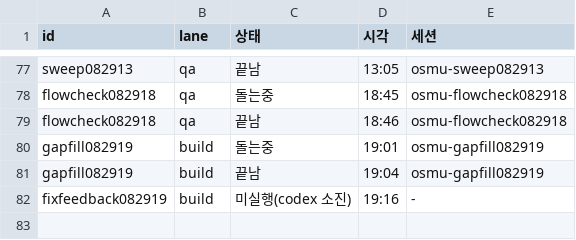
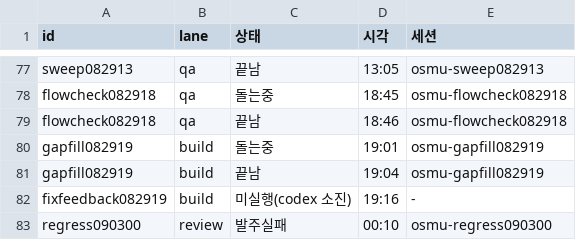
Before and after one commit to seong-jin-jo/openclaw-auto, a TSV file: docs/plan/osmu-backlog-state.tsv, drawn as a sheet; only a part is shown, gaps mark what is left out; the diff names each change by its address in the sheet, - before the commit and + after, or states it on an @@ line.

Commit message:
docs(osmu): 운영 배포 성공과 남은 갭 기록

```diff
--- a/docs/plan/osmu-backlog-state.tsv
+++ b/docs/plan/osmu-backlog-state.tsv
+row 83: regress090300 | review | 발주실패 | 00:10 | osmu-regress090300
```
Also changed, not shown: docs/plan/osmu-backlog.tsv, 3 other files.
